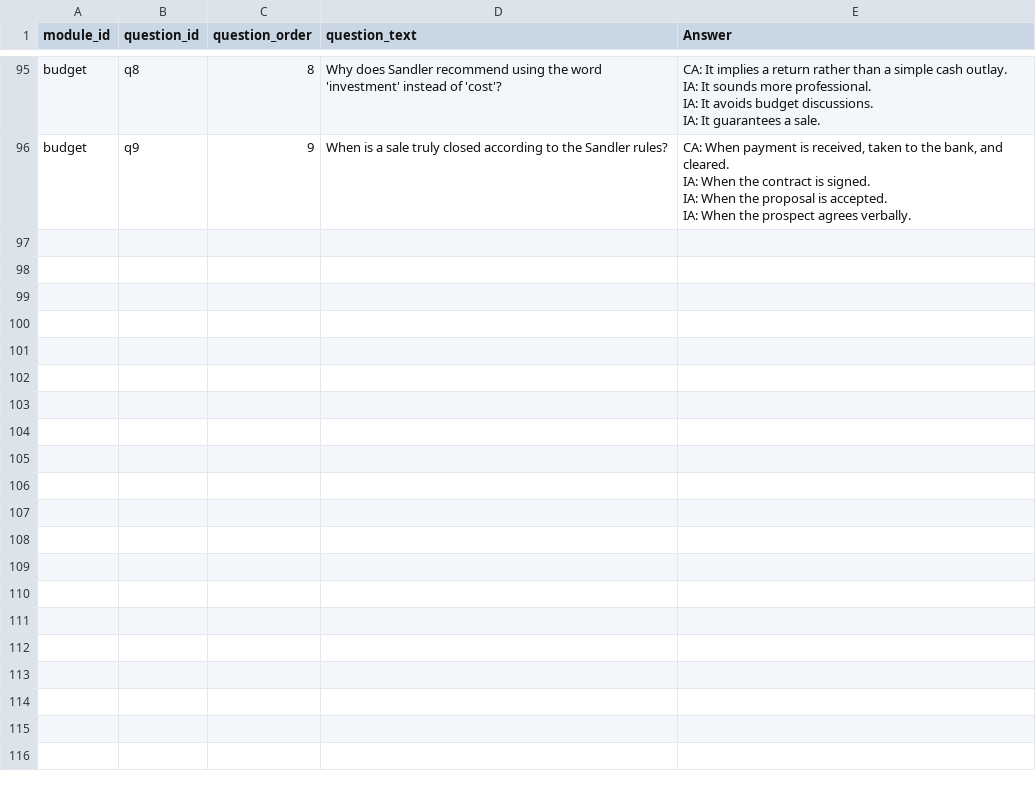
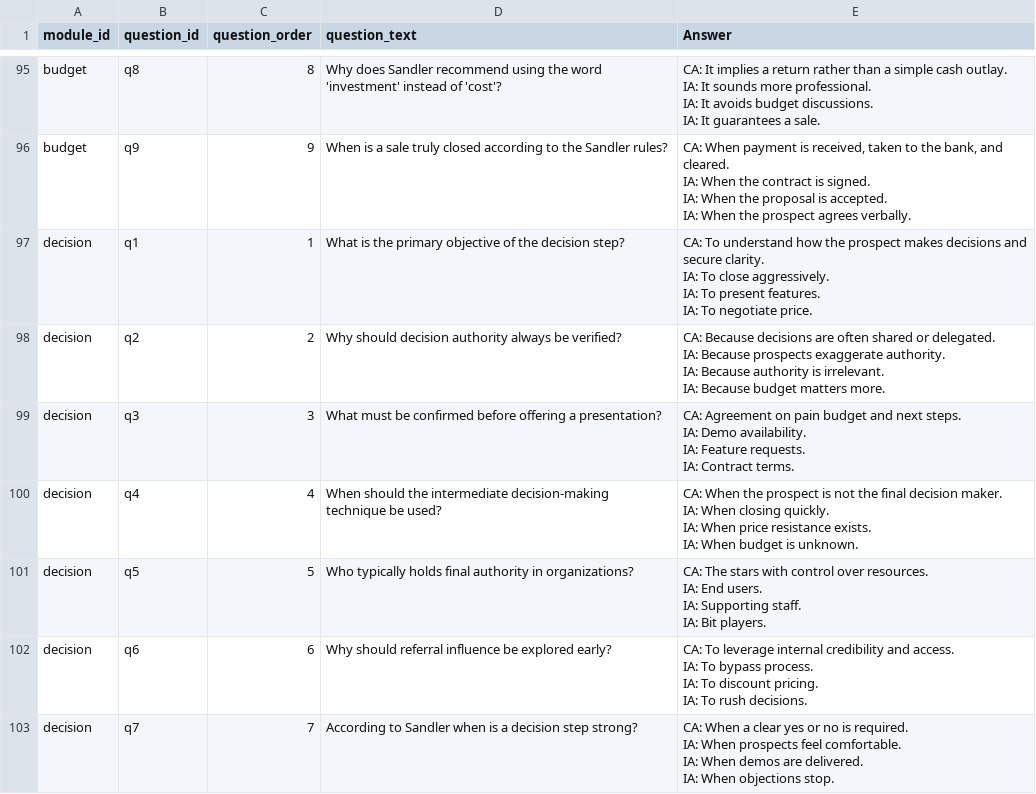
Before and after one commit to hbarker1001-coder/sandler_site_scaffold, a CSV file: data/Module_Quiz.csv, drawn as a sheet; only a part is shown, gaps mark what is left out; ↵ is a line break in a cell; the diff names each change by its address in the sheet, - before the commit and + after, or states it on an @@ line.

Commit message:
Update Module_Quiz.csv

```diff
--- a/data/Module_Quiz.csv
+++ b/data/Module_Quiz.csv
+row 97: decision | q1 | 1 | What is the primary objective of the decision step? | CA: To understand how the prospect makes decisions and secure clarity. ↵ IA: To close aggressively. ↵ IA: To present features. ↵ IA: To negotiate price.
+row 98: decision | q2 | 2 | Why should decision authority always be verified? | CA: Because decisions are often shared or delegated. ↵ IA: Because prospects exaggerate authority. ↵ IA: Because authority is irrelevant. ↵ IA: Because budget matters more.
+row 99: decision | q3 | 3 | What must be confirmed before offering a presentation? | CA: Agreement on pain budget and next steps. ↵ IA: Demo availability. ↵ IA: Feature requests. ↵ IA: Contract terms.
+row 100: decision | q4 | 4 | When should the intermediate decision-making technique be used? | CA: When the prospect is not the final decision maker. ↵ IA: When closing quickly. ↵ IA: When price resistance exists. ↵ IA: When budget is unknown.
+row 101: decision | q5 | 5 | Who typically holds final authority in organizations? | CA: The stars with control over resources. ↵ IA: End users. ↵ IA: Supporting staff. ↵ IA: Bit players.
+row 102: decision | q6 | 6 | Why should referral influence be explored early? | CA: To leverage internal credibility and access. ↵ IA: To bypass process. ↵ IA: To discount pricing. ↵ IA: To rush decisions.
+row 103: decision | q7 | 7 | According to Sandler when is a decision step strong? | CA: When a clear yes or no is required. ↵ IA: When prospects feel comfortable. ↵ IA: When demos are delivered. ↵ IA: When objections stop.
```
